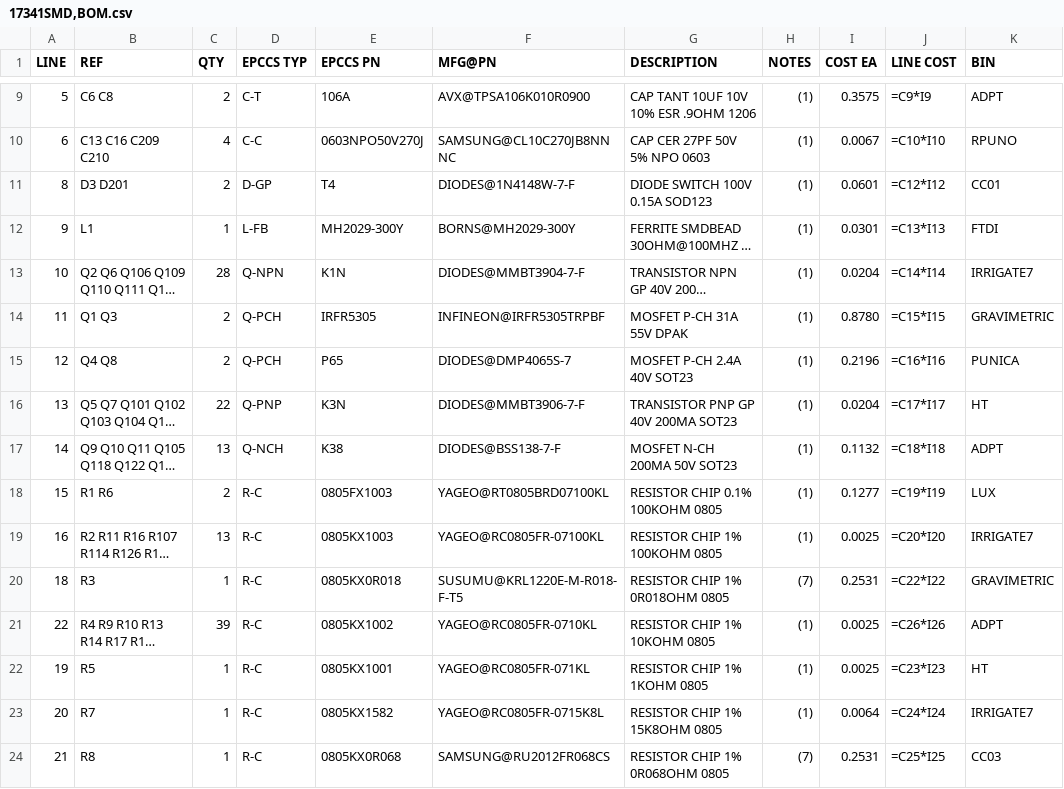
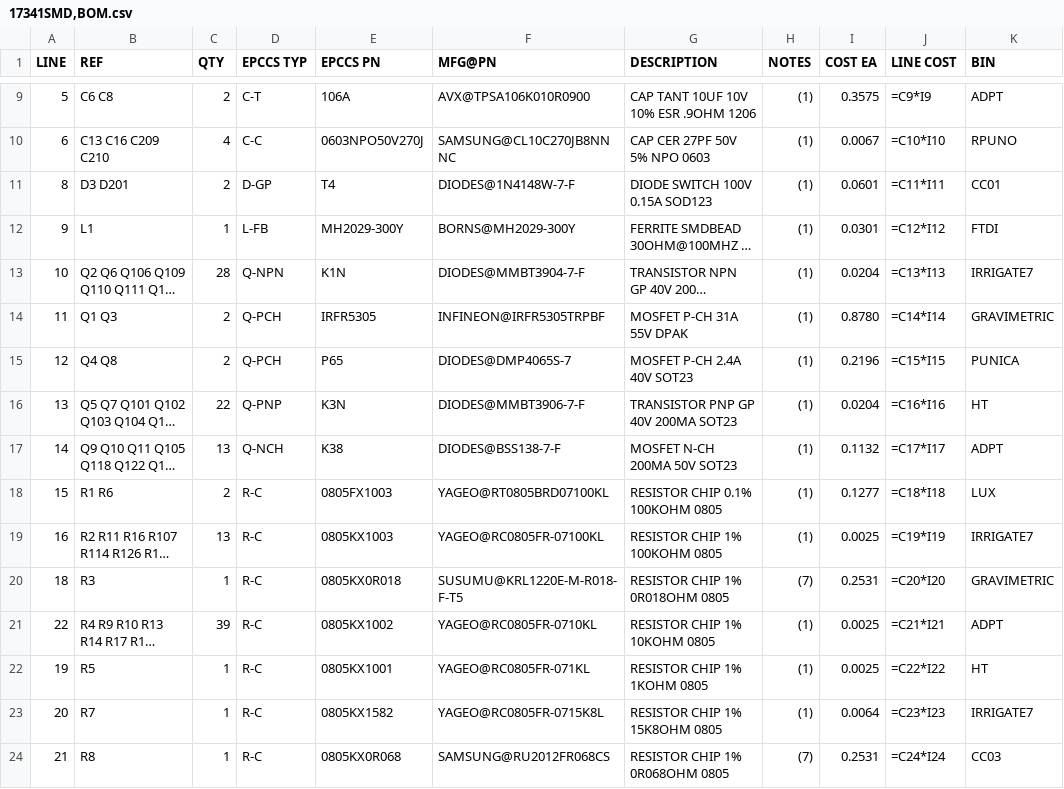
Before and after one commit to epccs/Gravimetric, a CSV file: Hardware/Design/17341SMD,BOM.csv, drawn as a sheet; only a part is shown, gaps mark what is left out; long unchanged cells end in …; the diff covers the shown part only; the diff names each change by its address in the sheet, - before the commit and + after, or states it on an @@ line.

```diff
--- a/Hardware/Design/17341SMD,BOM.csv
+++ b/Hardware/Design/17341SMD,BOM.csv
-J11 (LINE COST): =C12*I12
+J11 (LINE COST): =C11*I11
-J12 (LINE COST): =C13*I13
+J12 (LINE COST): =C12*I12
-J13 (LINE COST): =C14*I14
+J13 (LINE COST): =C13*I13
-J14 (LINE COST): =C15*I15
+J14 (LINE COST): =C14*I14
-J15 (LINE COST): =C16*I16
+J15 (LINE COST): =C15*I15
-J16 (LINE COST): =C17*I17
+J16 (LINE COST): =C16*I16
-J17 (LINE COST): =C18*I18
+J17 (LINE COST): =C17*I17
-J18 (LINE COST): =C19*I19
+J18 (LINE COST): =C18*I18
-J19 (LINE COST): =C20*I20
+J19 (LINE COST): =C19*I19
-J20 (LINE COST): =C22*I22
+J20 (LINE COST): =C20*I20
-J21 (LINE COST): =C26*I26
+J21 (LINE COST): =C21*I21
-J22 (LINE COST): =C23*I23
+J22 (LINE COST): =C22*I22
-J23 (LINE COST): =C24*I24
+J23 (LINE COST): =C23*I23
-J24 (LINE COST): =C25*I25
+J24 (LINE COST): =C24*I24
```
Also changed, not shown: 19 edited cells elsewhere in this file, 5 other files.
